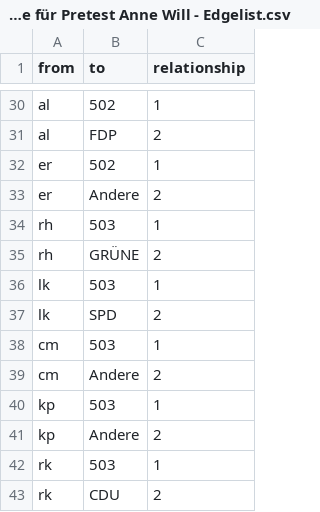
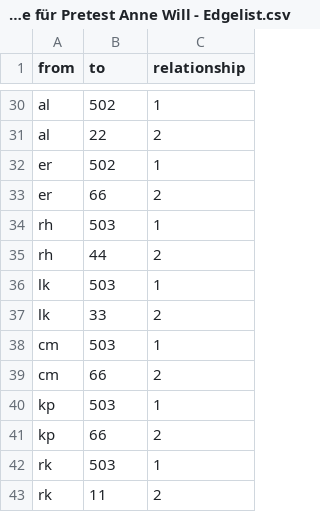
Before and after one commit to niclasketterer/annewill, a CSV file: Kopie für Pretest Anne Will - Edgelist.csv, drawn as a sheet; only a part is shown, gaps mark what is left out; the diff covers the shown part only; the diff names each change by its address in the sheet, - before the commit and + after, or states it on an @@ line.

```diff
--- a/Kopie für Pretest Anne Will - Edgelist.csv
+++ b/Kopie für Pretest Anne Will - Edgelist.csv
-B31 (to): FDP
+B31 (to): 22
-B33 (to): Andere
+B33 (to): 66
-B35 (to): GRÜNE
+B35 (to): 44
-B37 (to): SPD
+B37 (to): 33
-B39 (to): Andere
+B39 (to): 66
-B41 (to): Andere
+B41 (to): 66
-B43 (to): CDU
+B43 (to): 11
```
Also changed, not shown: 14 edited cells elsewhere in this file.
